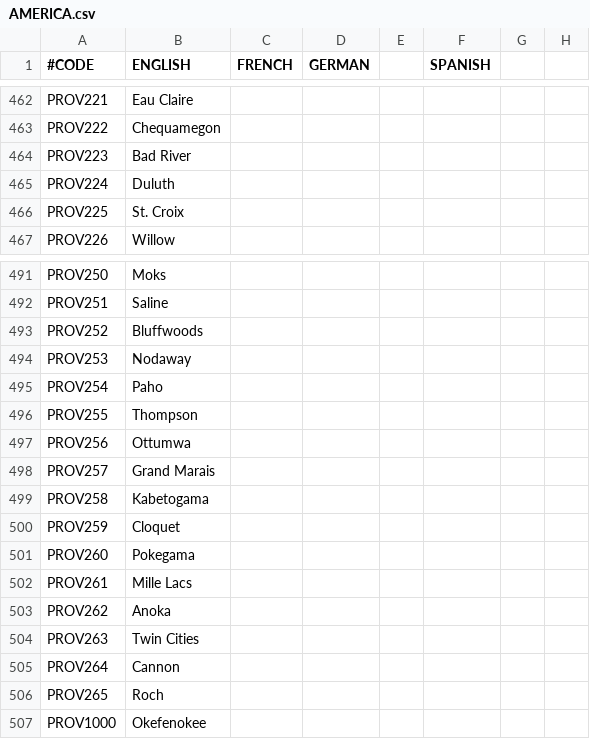
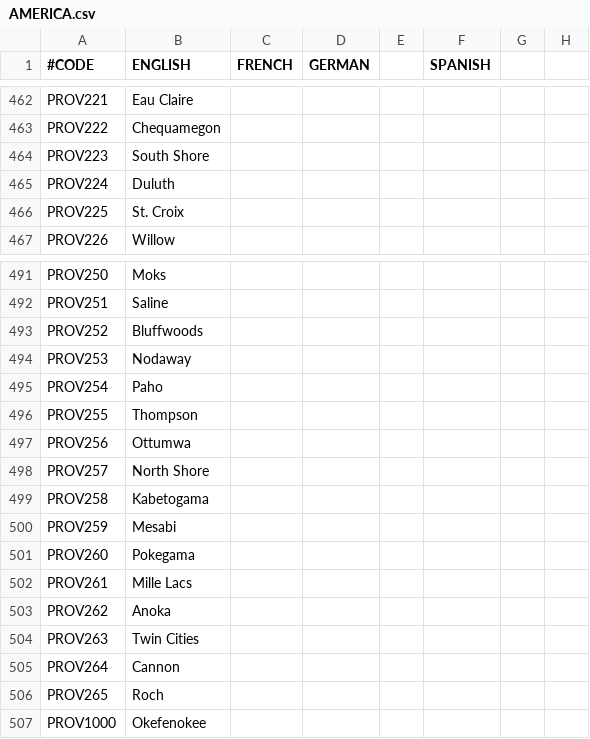
Before and after one commit to Ofaloaf/postapoc, a CSV file: After the End/localisation/AMERICA.csv, drawn as a sheet; only a part is shown, gaps mark what is left out; the diff names each change by its address in the sheet, - before the commit and + after, or states it on an @@ line.

```diff
--- a/After the End/localisation/AMERICA.csv
+++ b/After the End/localisation/AMERICA.csv
-B464 (ENGLISH): Bad River
+B464 (ENGLISH): South Shore
-B498 (ENGLISH): Grand Marais
+B498 (ENGLISH): North Shore
-B500 (ENGLISH): Cloquet
+B500 (ENGLISH): Mesabi
```
Also changed, not shown: After the End/localisation/am_titles.csv, After the End/map/definition.csv, 39 other files.
